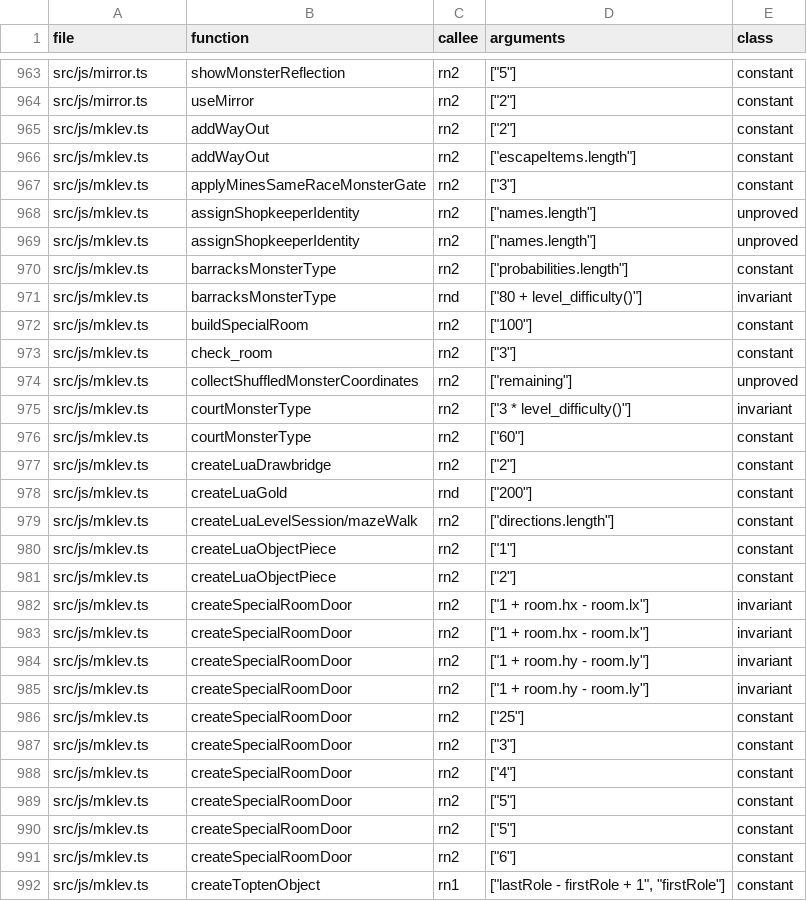
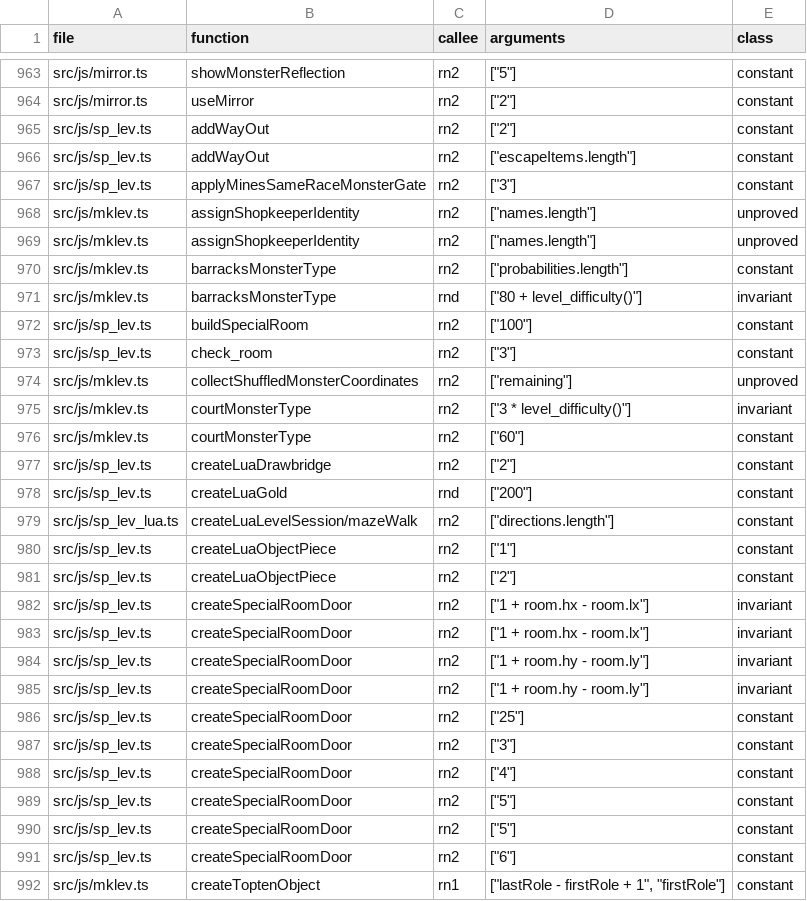
Before and after one commit to daoa0601/teleport-contest, a TSV file: docs/ledger/rng-callsites.tsv, drawn as a sheet; only a part is shown, gaps mark what is left out; the diff covers the shown part only.

Commit message:
Extract sp_lev.c special-level construction from mklev
Move sp_lev.c ownership out of mklev.ts into two new modules. sp_lev.ts
takes the special-level operation layer: map placement and terrain
selections, des.room/object/monster/trap/altar/door constructors, level
flipping, fill_special_room, ensure_way_out, the medusa-statue branch of
create_object, and the C room helpers check_room, create_room,
create_subroom, dig_corridor and wallify_map. sp_lev_lua.ts takes the
self-contained des.* binding table (sp_level_coder_init /
l_register_des / create_des_coder), load_special, the timer coordinate
helpers and the themed-room Lua sessions. Bodies move verbatim; only
imports, exports, file headers and ledger rows change.

RNG call-site ledger rows follow the moved functions (64 rows,
mklev.ts -> sp_lev.ts / sp_lev_lua.ts); the reviewed-message and
justified-edge notes pointing at moved port functions are repointed.

```diff
--- a/docs/ledger/rng-callsites.tsv
+++ b/docs/ledger/rng-callsites.tsv
@@ -964,5 +964,5 @@ src/js/mirror.ts	showMonsterReflection	rn2	"[""5""]"	constant
 src/js/mirror.ts	useMirror	rn2	"[""2""]"	constant
-src/js/mklev.ts	addWayOut	rn2	"[""2""]"	constant
-src/js/mklev.ts	addWayOut	rn2	"[""escapeItems.length""]"	constant
-src/js/mklev.ts	applyMinesSameRaceMonsterGate	rn2	"[""3""]"	constant
+src/js/sp_lev.ts	addWayOut	rn2	"[""2""]"	constant
+src/js/sp_lev.ts	addWayOut	rn2	"[""escapeItems.length""]"	constant
+src/js/sp_lev.ts	applyMinesSameRaceMonsterGate	rn2	"[""3""]"	constant
 src/js/mklev.ts	assignShopkeeperIdentity	rn2	"[""names.length""]"	unproved
@@ -971,4 +971,4 @@ src/js/mklev.ts	barracksMonsterType	rn2	"[""probabilities.length""]"	constant
 src/js/mklev.ts	barracksMonsterType	rnd	"[""80 + level_difficulty()""]"	invariant
-src/js/mklev.ts	buildSpecialRoom	rn2	"[""100""]"	constant
-src/js/mklev.ts	check_room	rn2	"[""3""]"	constant
+src/js/sp_lev.ts	buildSpecialRoom	rn2	"[""100""]"	constant
+src/js/sp_lev.ts	check_room	rn2	"[""3""]"	constant
 src/js/mklev.ts	collectShuffledMonsterCoordinates	rn2	"[""remaining""]"	unproved
@@ -976,17 +976,17 @@ src/js/mklev.ts	courtMonsterType	rn2	"[""3 * level_difficulty()""]"	invariant
 src/js/mklev.ts	courtMonsterType	rn2	"[""60""]"	constant
-src/js/mklev.ts	createLuaDrawbridge	rn2	"[""2""]"	constant
-src/js/mklev.ts	createLuaGold	rnd	"[""200""]"	constant
-src/js/mklev.ts	createLuaLevelSession/mazeWalk	rn2	"[""directions.length""]"	constant
-src/js/mklev.ts	createLuaObjectPiece	rn2	"[""1""]"	constant
-src/js/mklev.ts	createLuaObjectPiece	rn2	"[""2""]"	constant
-src/js/mklev.ts	createSpecialRoomDoor	rn2	"[""1 + room.hx - room.lx""]"	invariant
-src/js/mklev.ts	createSpecialRoomDoor	rn2	"[""1 + room.hx - room.lx""]"	invariant
-src/js/mklev.ts	createSpecialRoomDoor	rn2	"[""1 + room.hy - room.ly""]"	invariant
-src/js/mklev.ts	createSpecialRoomDoor	rn2	"[""1 + room.hy - room.ly""]"	invariant
-src/js/mklev.ts	createSpecialRoomDoor	rn2	"[""25""]"	constant
-src/js/mklev.ts	createSpecialRoomDoor	rn2	"[""3""]"	constant
-src/js/mklev.ts	createSpecialRoomDoor	rn2	"[""4""]"	constant
-src/js/mklev.ts	createSpecialRoomDoor	rn2	"[""5""]"	constant
-src/js/mklev.ts	createSpecialRoomDoor	rn2	"[""5""]"	constant
-src/js/mklev.ts	createSpecialRoomDoor	rn2	"[""6""]"	constant
+src/js/sp_lev.ts	createLuaDrawbridge	rn2	"[""2""]"	constant
+src/js/sp_lev.ts	createLuaGold	rnd	"[""200""]"	constant
+src/js/sp_lev_lua.ts	createLuaLevelSession/mazeWalk	rn2	"[""directions.length""]"	constant
+src/js/sp_lev.ts	createLuaObjectPiece	rn2	"[""1""]"	constant
+src/js/sp_lev.ts	createLuaObjectPiece	rn2	"[""2""]"	constant
+src/js/sp_lev.ts	createSpecialRoomDoor	rn2	"[""1 + room.hx - room.lx""]"	invariant
+src/js/sp_lev.ts	createSpecialRoomDoor	rn2	"[""1 + room.hx - room.lx""]"	invariant
+src/js/sp_lev.ts	createSpecialRoomDoor	rn2	"[""1 + room.hy - room.ly""]"	invariant
+src/js/sp_lev.ts	createSpecialRoomDoor	rn2	"[""1 + room.hy - room.ly""]"	invariant
+src/js/sp_lev.ts	createSpecialRoomDoor	rn2	"[""25""]"	constant
+src/js/sp_lev.ts	createSpecialRoomDoor	rn2	"[""3""]"	constant
+src/js/sp_lev.ts	createSpecialRoomDoor	rn2	"[""4""]"	constant
+src/js/sp_lev.ts	createSpecialRoomDoor	rn2	"[""5""]"	constant
+src/js/sp_lev.ts	createSpecialRoomDoor	rn2	"[""5""]"	constant
+src/js/sp_lev.ts	createSpecialRoomDoor	rn2	"[""6""]"	constant
 src/js/mklev.ts	createToptenObject	rn1	"[""lastRole - firstRole + 1"", ""firstRole""]"	constant
```
Also changed, not shown: 44 edited cells elsewhere in this file, docs/ledger/c-edges-justified.tsv, docs/ledger/c-messages-reviewed.tsv, 28 other files.
